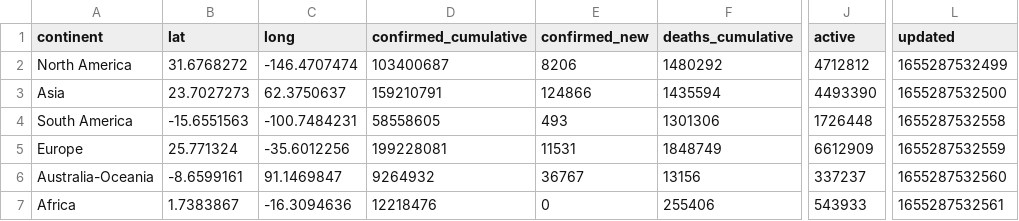
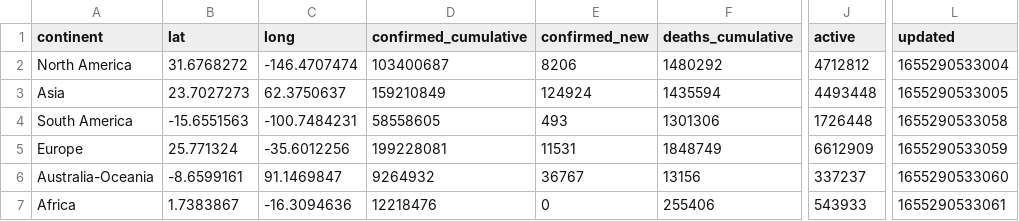
Before and after one commit to majimearun/covid-analysis, a CSV file: data/continents.csv, drawn as a sheet; only a part is shown, gaps mark what is left out; the diff names each change by its address in the sheet, - before the commit and + after, or states it on an @@ line.

```diff
--- a/data/continents.csv
+++ b/data/continents.csv
-L2 (updated): 1655287532499
+L2 (updated): 1655290533004
-D3 (confirmed_cumulative): 159210791
+D3 (confirmed_cumulative): 159210849
-E3 (confirmed_new): 124866
+E3 (confirmed_new): 124924
-J3 (active): 4493390
+J3 (active): 4493448
-L3 (updated): 1655287532500
+L3 (updated): 1655290533005
-L4 (updated): 1655287532558
+L4 (updated): 1655290533058
-L5 (updated): 1655287532559
+L5 (updated): 1655290533059
-L6 (updated): 1655287532560
+L6 (updated): 1655290533060
-L7 (updated): 1655287532561
+L7 (updated): 1655290533061
```
Also changed, not shown: data/countries.csv.
